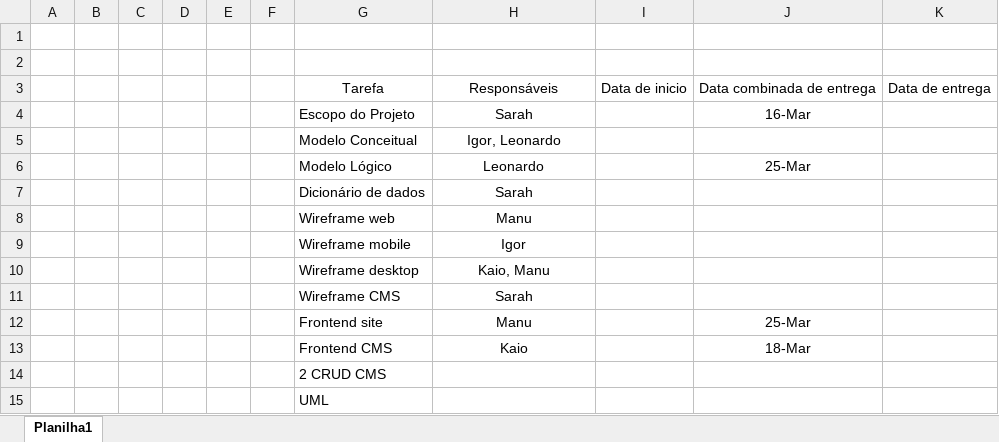
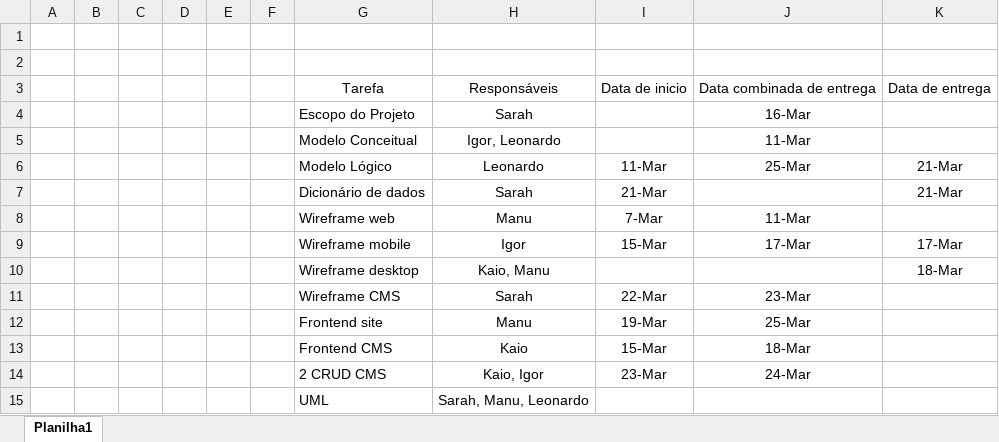
Before and after one commit to klisssolutions/MobShare-Diversos, an Excel workbook: cronogramaSegundaEntrega.xlsx, sheet Planilha1, drawn as a sheet; values as stored, in another font and other column widths than the file's, no borders; removed rows and columns are numbered as before the commit, all else as after; the diff names each change by its address in the sheet, - before the commit and + after, or states it on an @@ line.

Commit message:
Add files via upload

```diff
--- a/cronogramaSegundaEntrega.xlsx (sheet Planilha1)
+++ b/cronogramaSegundaEntrega.xlsx (sheet Planilha1)
-J5: (empty)
+J5: 11-Mar
-I6: (empty)
+I6: 11-Mar
-K6:K7: (empty)
+K6:K7: 21-Mar
-I7: (empty)
+I7: 21-Mar
-I8: (empty)
+I8: 7-Mar
-J8: (empty)
+J8: 11-Mar
-row 9:  |  |  |  |  |  | Wireframe mobile | Igor
+row 9:  |  |  |  |  |  | Wireframe mobile | Igor | 15-Mar | 17-Mar | 17-Mar
-K10: (empty)
+K10: 18-Mar
-I11: (empty)
+I11: 22-Mar
-J11: (empty)
+J11: 23-Mar
-I12: (empty)
+I12: 19-Mar
-I13: (empty)
+I13: 15-Mar
-row 14:  |  |  |  |  |  | 2 CRUD CMS
-row 15:  |  |  |  |  |  | UML
+row 14:  |  |  |  |  |  | 2 CRUD CMS | Kaio, Igor | 23-Mar | 24-Mar
+row 15:  |  |  |  |  |  | UML | Sarah, Manu, Leonardo
```
